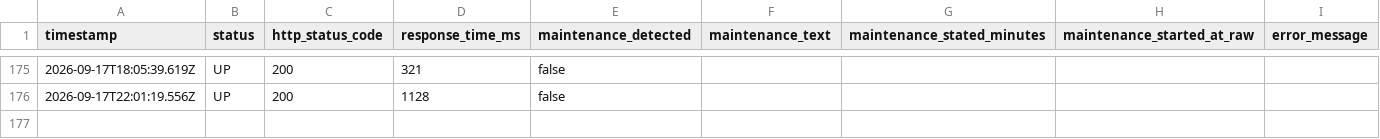
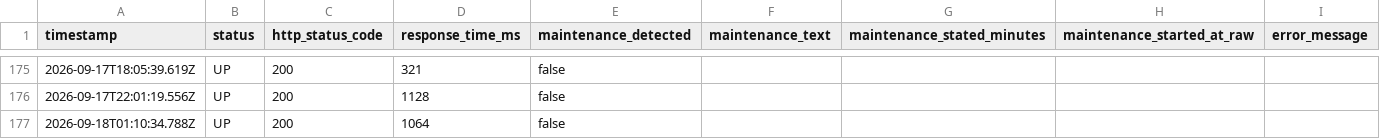
Before and after one commit to Bearzpu/Utopia-Downtime-Tracker, a CSV file: data/uptime_log.csv, drawn as a sheet; only a part is shown, gaps mark what is left out; the diff names each change by its address in the sheet, - before the commit and + after, or states it on an @@ line.

```diff
--- a/data/uptime_log.csv
+++ b/data/uptime_log.csv
+row 177: 2026-09-18T01:10:34.788Z | UP | 200 | 1064 | false
```
Also changed, not shown: 1 other file.
